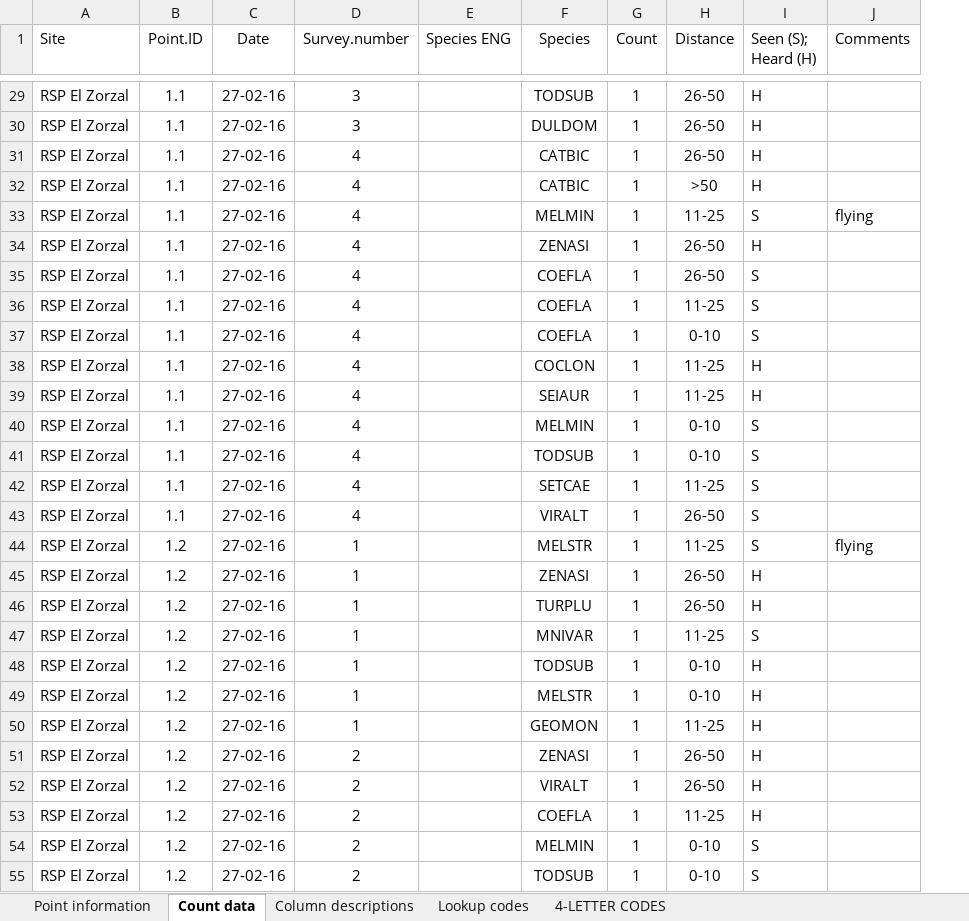
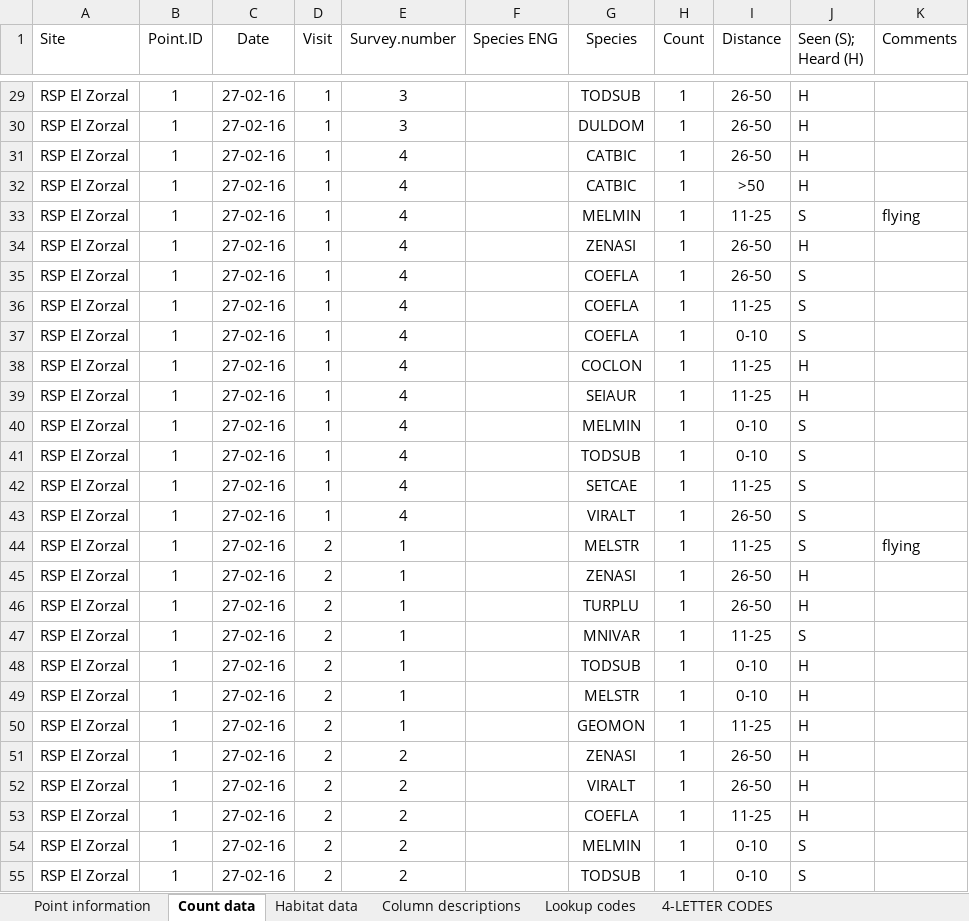
Before and after one commit to 5355693/BITH.Winter.Surveys, an Excel workbook: RSPZorzal_2016_Bird_survey.xlsx, sheet Count data, drawn as a sheet; only a part is shown, gaps mark what is left out; values as stored, in another font and other column widths than the file's, no borders; the diff covers the shown part only; the diff names each change by its address in the sheet, - before the commit and + after, or states it on an @@ line.

Commit message:
Updates to BITH Winter Data from RZSP

```diff
--- a/RSPZorzal_2016_Bird_survey.xlsx (sheet Count data)
+++ b/RSPZorzal_2016_Bird_survey.xlsx (sheet Count data)
+sheet tab: Habitat data
+column D (Visit), rows 29-55: 1 | 1 | 1 | 1 | 1 | 1 | 1 | 1 | 1 | 1 | 1 | 1 | 1 | 1 | 1 | 2 | 2 | 2 | 2 | 2 | 2 | 2 | 2 | 2 | 2 | 2 | 2
-B29:B43 (Point.ID): 1.1
+B29:B43 (Point.ID): 1
-B44:B55 (Point.ID): 1.2
+B44:B55 (Point.ID): 1
```
Also changed, not shown: 839 edited cells elsewhere in this sheet, sheet Point information, RSPZorzal_2014_bird_survey.xlsx.
